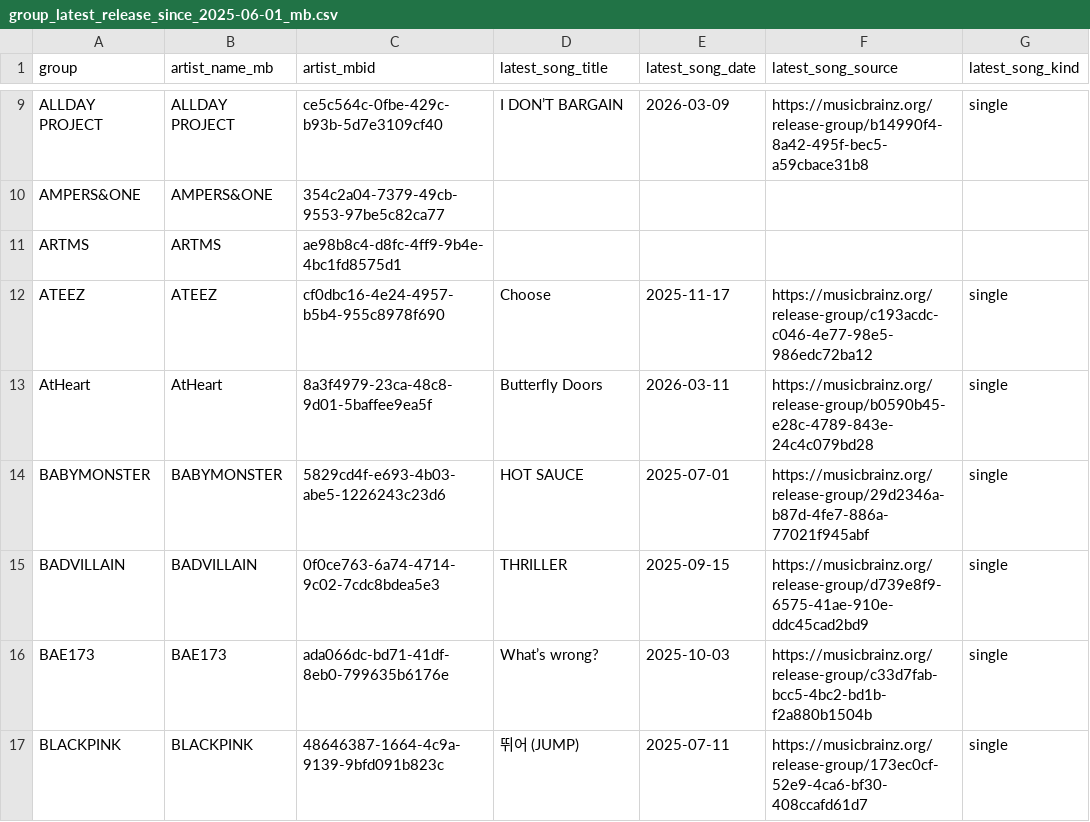
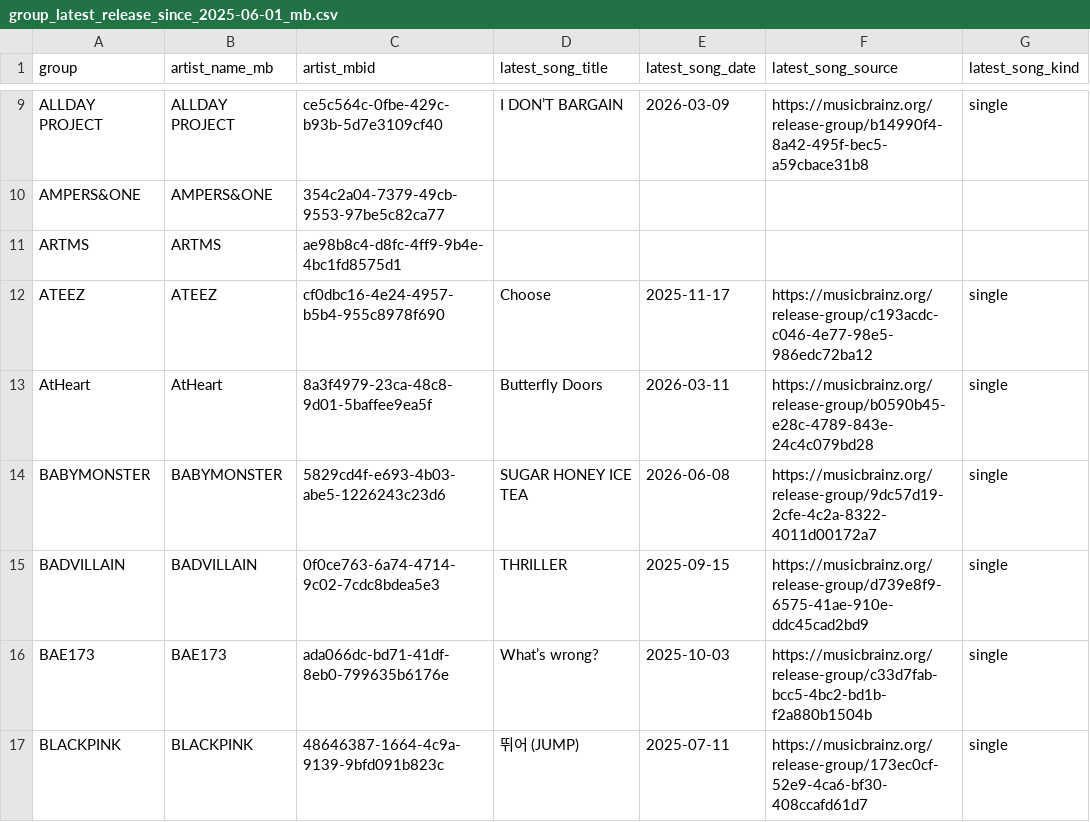
Before and after one commit to iAmSomething/idol-song-app, a CSV file: group_latest_release_since_2025-06-01_mb.csv, drawn as a sheet; only a part is shown, gaps mark what is left out; the diff covers the shown part only; the diff names each change by its address in the sheet, - before the commit and + after, or states it on an @@ line.

```diff
--- a/group_latest_release_since_2025-06-01_mb.csv
+++ b/group_latest_release_since_2025-06-01_mb.csv
-D14 (latest_song_title): HOT SAUCE
+D14 (latest_song_title): SUGAR HONEY ICE TEA
-E14 (latest_song_date): 2025-07-01
+E14 (latest_song_date): 2026-06-08
-F14 (latest_song_source): https://musicbrainz.org/release-group/29d2346a-b87d-4fe7-886a-77021f945abf
+F14 (latest_song_source): https://musicbrainz.org/release-group/9dc57d19-2cfe-4c2a-8322-4011d00172a7
```
Also changed, not shown: 1 added row and 22 edited cells elsewhere in this file, mv_manual_review_queue.csv, release_detail_manual_review_queue.csv, 25 other files.
